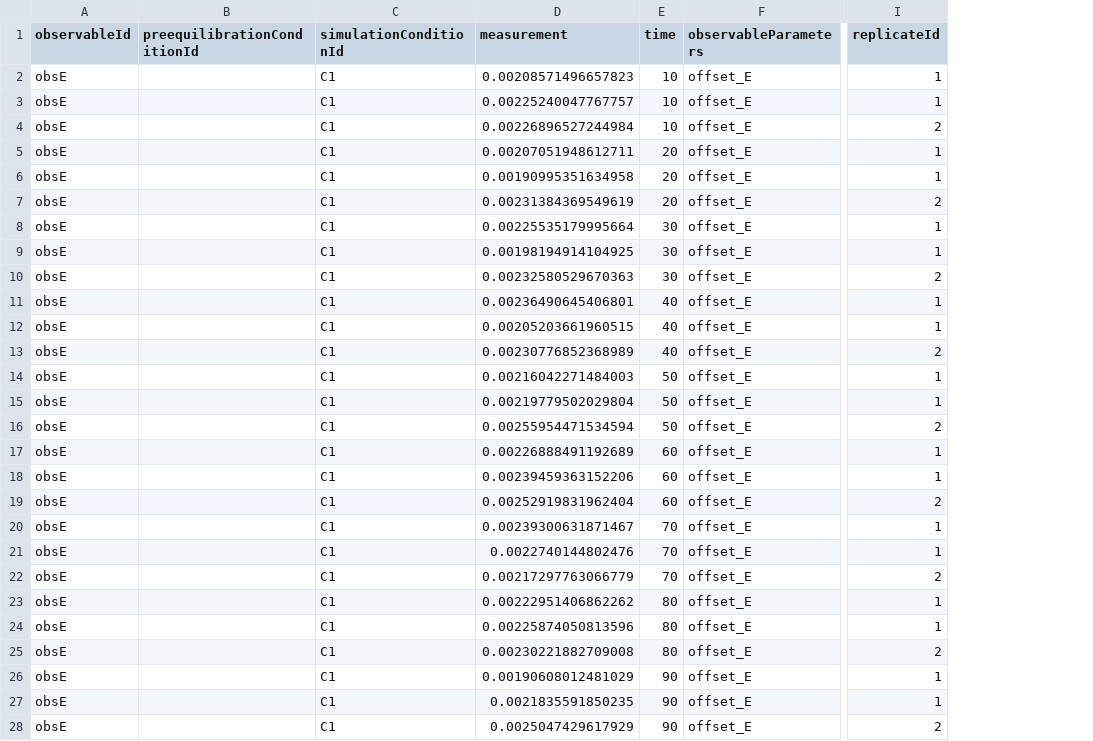
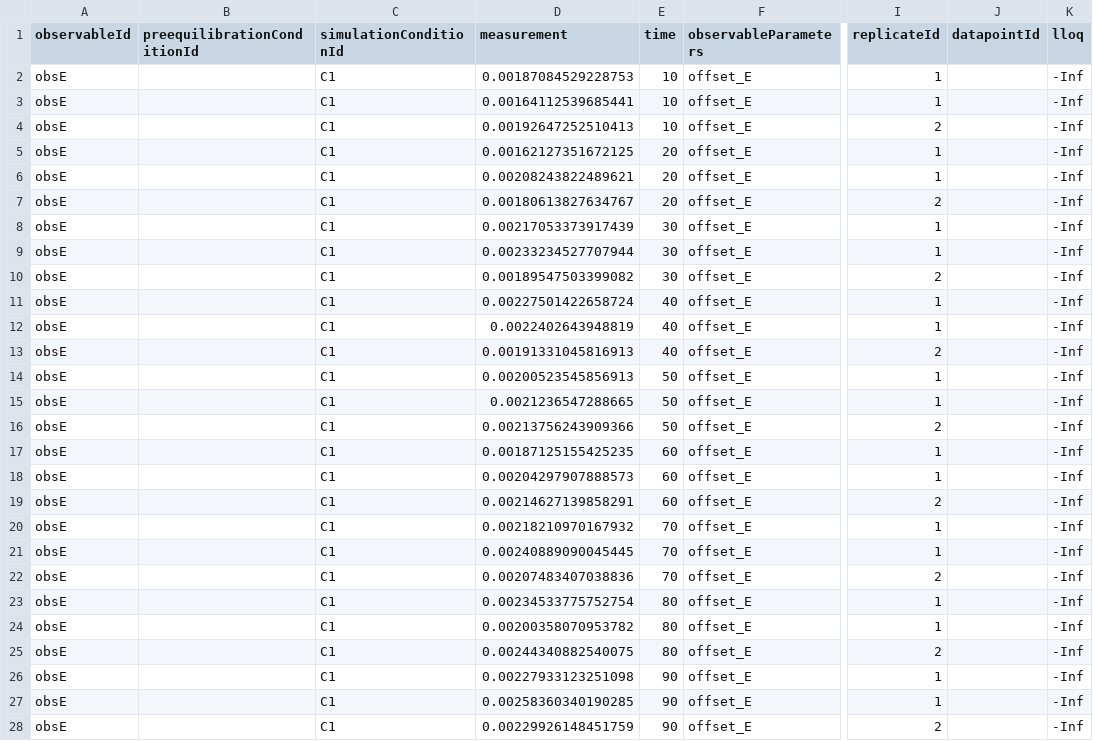
Before and after one commit to dlill/petab, a TSV file: inst/petabExamples/06-EK-2cond-CondSpecObservables/petab/measurementData_petab.tsv, drawn as a sheet; only a part is shown, gaps mark what is left out; the diff covers the shown part only; the diff names each change by its address in the sheet, - before the commit and + after, or states it on an @@ line.

```diff
--- a/inst/petabExamples/06-EK-2cond-CondSpecObservables/petab/measurementData_petab.tsv
+++ b/inst/petabExamples/06-EK-2cond-CondSpecObservables/petab/measurementData_petab.tsv
+column J (datapointId), empty
+column K (lloq), rows 2-28: all -Inf
-D2 (measurement): 0.00208571496657823
+D2 (measurement): 0.00187084529228753
-D3 (measurement): 0.00225240047767757
+D3 (measurement): 0.00164112539685441
-D4 (measurement): 0.00226896527244984
+D4 (measurement): 0.00192647252510413
-D5 (measurement): 0.00207051948612711
+D5 (measurement): 0.00162127351672125
-D6 (measurement): 0.00190995351634958
+D6 (measurement): 0.00208243822489621
-D7 (measurement): 0.00231384369549619
+D7 (measurement): 0.00180613827634767
-D8 (measurement): 0.00225535179995664
+D8 (measurement): 0.00217053373917439
-D9 (measurement): 0.00198194914104925
+D9 (measurement): 0.00233234527707944
-D10 (measurement): 0.00232580529670363
+D10 (measurement): 0.00189547503399082
-D11 (measurement): 0.00236490645406801
+D11 (measurement): 0.00227501422658724
-D12 (measurement): 0.00205203661960515
+D12 (measurement): 0.0022402643948819
-D13 (measurement): 0.00230776852368989
+D13 (measurement): 0.00191331045816913
-D14 (measurement): 0.00216042271484003
+D14 (measurement): 0.00200523545856913
-D15 (measurement): 0.00219779502029804
+D15 (measurement): 0.0021236547288665
-D16 (measurement): 0.00255954471534594
+D16 (measurement): 0.00213756243909366
-D17 (measurement): 0.00226888491192689
+D17 (measurement): 0.00187125155425235
-D18 (measurement): 0.00239459363152206
+D18 (measurement): 0.00204297907888573
-D19 (measurement): 0.00252919831962404
+D19 (measurement): 0.00214627139858291
-D20 (measurement): 0.00239300631871467
+D20 (measurement): 0.00218210970167932
-D21 (measurement): 0.0022740144802476
+D21 (measurement): 0.00240889090045445
-D22 (measurement): 0.00217297763066779
+D22 (measurement): 0.00207483407038836
-D23 (measurement): 0.00222951406862262
+D23 (measurement): 0.00234533775752754
-D24 (measurement): 0.00225874050813596
+D24 (measurement): 0.00200358070953782
-D25 (measurement): 0.00230221882709008
+D25 (measurement): 0.00244340882540075
-D26 (measurement): 0.00190608012481029
+D26 (measurement): 0.00227933123251098
-D27 (measurement): 0.0021835591850235
+D27 (measurement): 0.00258360340190285
-D28 (measurement): 0.0025047429617929
+D28 (measurement): 0.00229926148451759
```
Also changed, not shown: 93 edited cells elsewhere in this file, inst/petabExamples/06-EK-2cond-CondSpecObservables/petab/observables_petab.tsv, inst/petabExamples/06-EK-2cond-CondSpecObservables/petab/parameters_petab.tsv, 22 other files.
